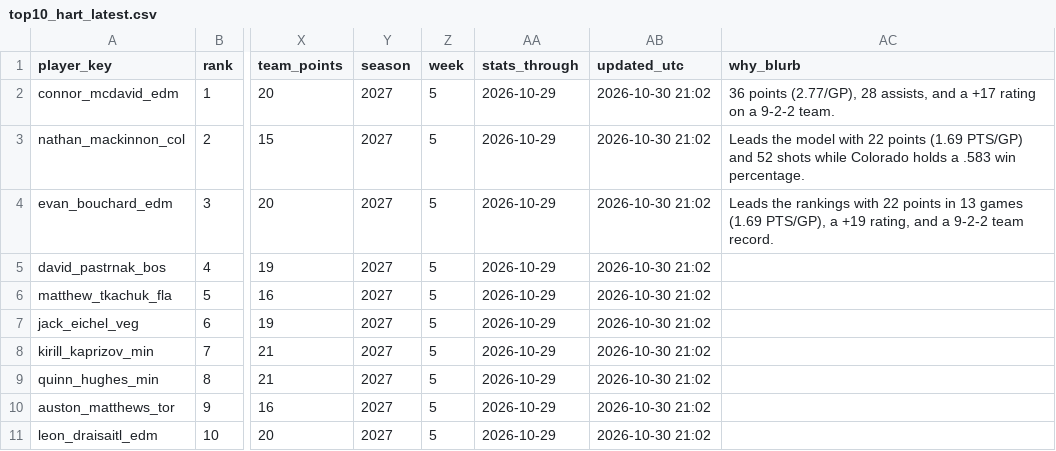
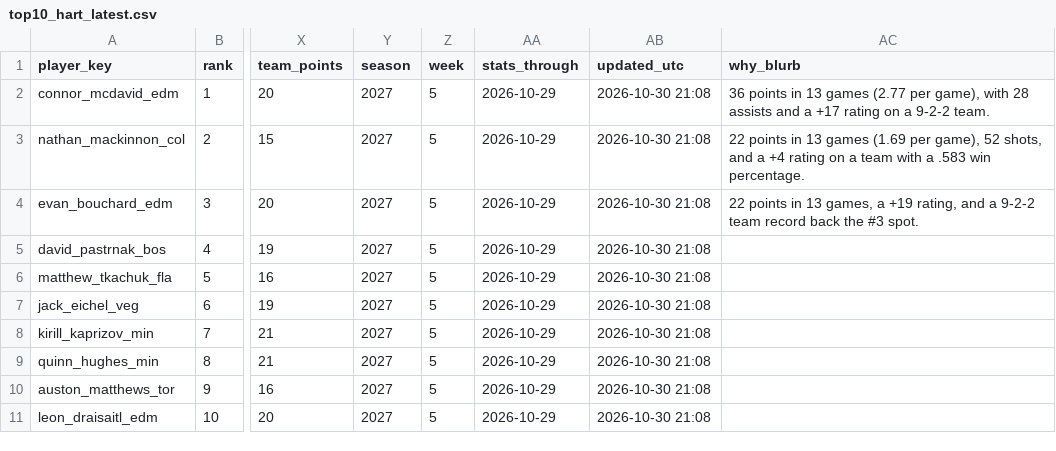
Before and after one commit to jeffwarr4/nhl-awards-predictor, a CSV file: predictions/2027/top10_hart_latest.csv, drawn as a sheet; only a part is shown, gaps mark what is left out; the diff names each change by its address in the sheet, - before the commit and + after, or states it on an @@ line.

```diff
--- a/predictions/2027/top10_hart_latest.csv
+++ b/predictions/2027/top10_hart_latest.csv
-AB2:AB11 (updated_utc): 2026-10-30 21:02
+AB2:AB11 (updated_utc): 2026-10-30 21:08
-AC2 (why_blurb): 36 points (2.77/GP), 28 assists, and a…
+AC2 (why_blurb): 36 points in 13 games (2.77 per game), with 28 assists and a…
-AC3 (why_blurb): Leads the model with 22 points (1.69 PTS/GP) and 52 shots while Colorado holds a .583…
+AC3 (why_blurb): 22 points in 13 games (1.69 per game), 52 shots, and a +4 rating on a team with a .583…
-AC4 (why_blurb): Leads the rankings with 22 points in 13 games (1.69 PTS/GP), a +19 rating, and a 9-2-2 team record.
+AC4 (why_blurb): 22 points in 13 games, a +19 rating, and a 9-2-2 team record back the #3 spot.
```
Also changed, not shown: pages/nhl_hart_predictions_v2_latest.csv, predictions/2027/board_hart_latest.csv, 9 other files.
